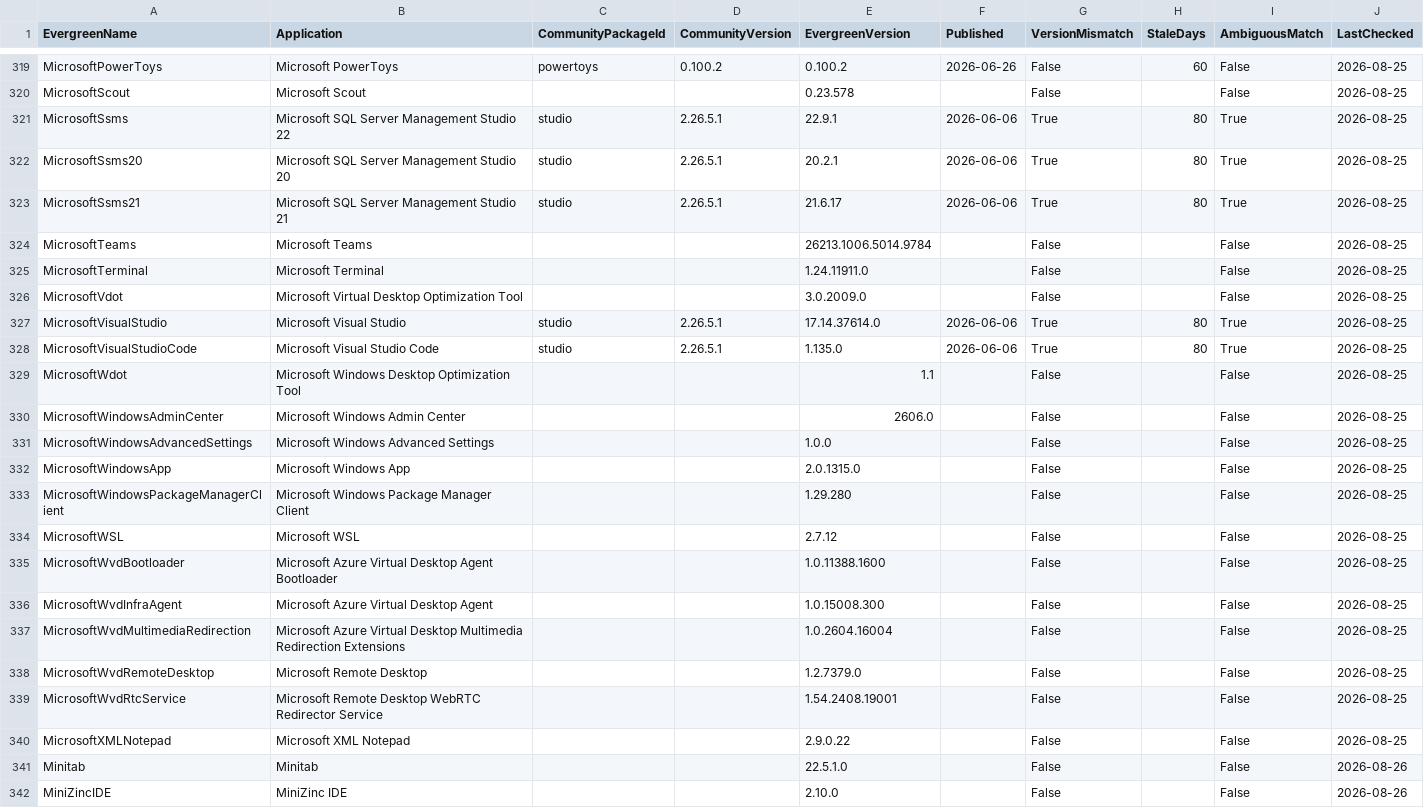
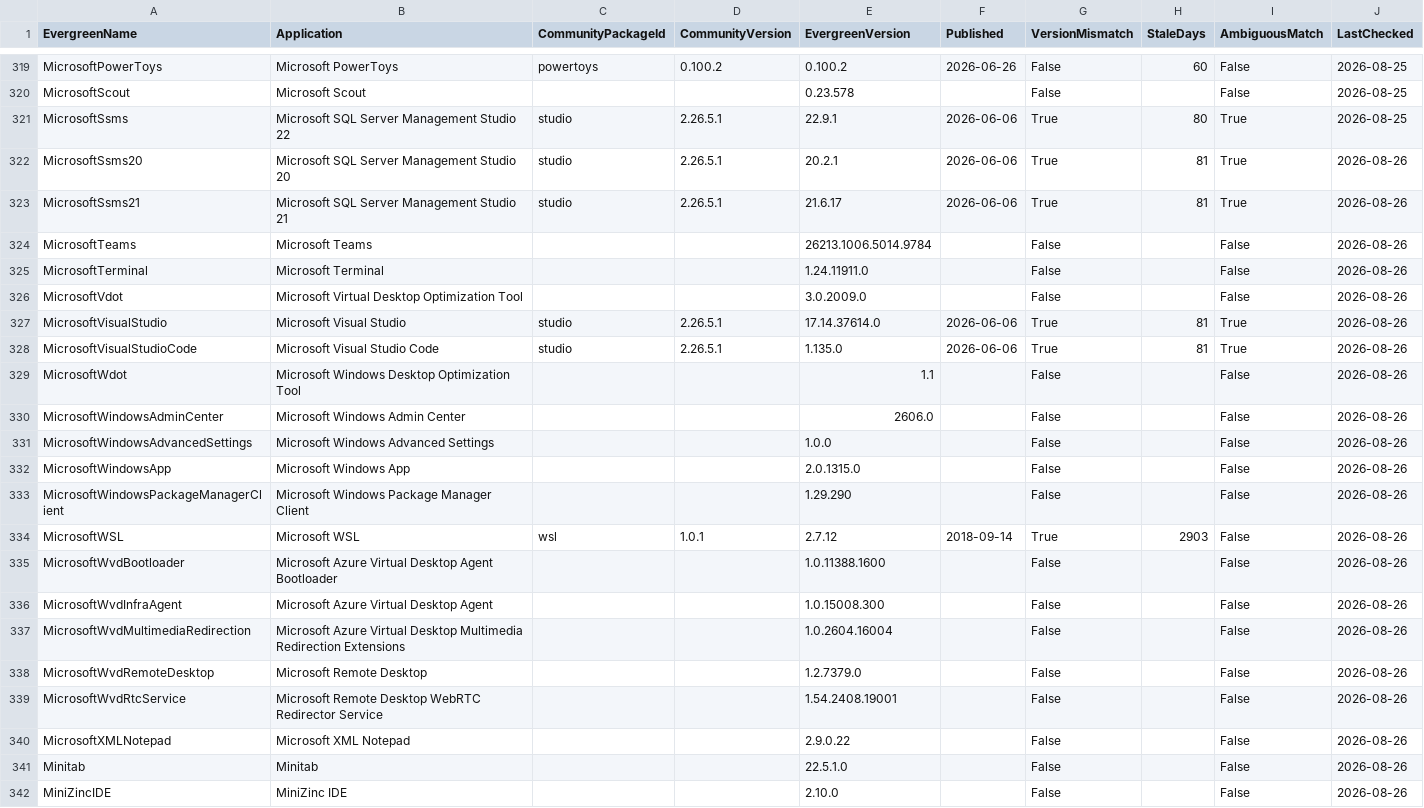
Before and after one commit to patsaindon/chocolatey-packages, a CSV file: prospecting/community-version-reference.csv, drawn as a sheet; only a part is shown, gaps mark what is left out; the diff covers the shown part only.

```diff
--- a/prospecting/community-version-reference.csv
+++ b/prospecting/community-version-reference.csv
@@ -321,20 +321,20 @@
 "MicrosoftSsms","Microsoft SQL Server Management Studio 22","studio","2.26.5.1","22.9.1","2026-06-06","True","80","True","2026-08-25"
-"MicrosoftSsms20","Microsoft SQL Server Management Studio 20","studio","2.26.5.1","20.2.1","2026-06-06","True","80","True","2026-08-25"
-"MicrosoftSsms21","Microsoft SQL Server Management Studio 21","studio","2.26.5.1","21.6.17","2026-06-06","True","80","True","2026-08-25"
-"MicrosoftTeams","Microsoft Teams","","","26213.1006.5014.9784","","False","","False","2026-08-25"
-"MicrosoftTerminal","Microsoft Terminal","","","1.24.11911.0","","False","","False","2026-08-25"
-"MicrosoftVdot","Microsoft Virtual Desktop Optimization Tool","","","3.0.2009.0","","False","","False","2026-08-25"
-"MicrosoftVisualStudio","Microsoft Visual Studio","studio","2.26.5.1","17.14.37614.0","2026-06-06","True","80","True","2026-08-25"
-"MicrosoftVisualStudioCode","Microsoft Visual Studio Code","studio","2.26.5.1","1.135.0","2026-06-06","True","80","True","2026-08-25"
-"MicrosoftWdot","Microsoft Windows Desktop Optimization Tool","","","1.1","","False","","False","2026-08-25"
-"MicrosoftWindowsAdminCenter","Microsoft Windows Admin Center","","","2606.0","","False","","False","2026-08-25"
-"MicrosoftWindowsAdvancedSettings","Microsoft Windows Advanced Settings","","","1.0.0","","False","","False","2026-08-25"
-"MicrosoftWindowsApp","Microsoft Windows App","","","2.0.1315.0","","False","","False","2026-08-25"
-"MicrosoftWindowsPackageManagerClient","Microsoft Windows Package Manager Client","","","1.29.280","","False","","False","2026-08-25"
-"MicrosoftWSL","Microsoft WSL","","","2.7.12","","False","","False","2026-08-25"
-"MicrosoftWvdBootloader","Microsoft Azure Virtual Desktop Agent Bootloader","","","1.0.11388.1600","","False","","False","2026-08-25"
-"MicrosoftWvdInfraAgent","Microsoft Azure Virtual Desktop Agent","","","1.0.15008.300","","False","","False","2026-08-25"
-"MicrosoftWvdMultimediaRedirection","Microsoft Azure Virtual Desktop Multimedia Redirection Extensions","","","1.0.2604.16004","","False","","False","2026-08-25"
-"MicrosoftWvdRemoteDesktop","Microsoft Remote Desktop","","","1.2.7379.0","","False","","False","2026-08-25"
-"MicrosoftWvdRtcService","Microsoft Remote Desktop WebRTC Redirector Service","","","1.54.2408.19001","","False","","False","2026-08-25"
-"MicrosoftXMLNotepad","Microsoft XML Notepad","","","2.9.0.22","","False","","False","2026-08-25"
+"MicrosoftSsms20","Microsoft SQL Server Management Studio 20","studio","2.26.5.1","20.2.1","2026-06-06","True","81","True","2026-08-26"
+"MicrosoftSsms21","Microsoft SQL Server Management Studio 21","studio","2.26.5.1","21.6.17","2026-06-06","True","81","True","2026-08-26"
+"MicrosoftTeams","Microsoft Teams",,,"26213.1006.5014.9784",,"False",,"False","2026-08-26"
+"MicrosoftTerminal","Microsoft Terminal",,,"1.24.11911.0",,"False",,"False","2026-08-26"
+"MicrosoftVdot","Microsoft Virtual Desktop Optimization Tool",,,"3.0.2009.0",,"False",,"False","2026-08-26"
+"MicrosoftVisualStudio","Microsoft Visual Studio","studio","2.26.5.1","17.14.37614.0","2026-06-06","True","81","True","2026-08-26"
+"MicrosoftVisualStudioCode","Microsoft Visual Studio Code","studio","2.26.5.1","1.135.0","2026-06-06","True","81","True","2026-08-26"
+"MicrosoftWdot","Microsoft Windows Desktop Optimization Tool",,,"1.1",,"False",,"False","2026-08-26"
+"MicrosoftWindowsAdminCenter","Microsoft Windows Admin Center",,,"2606.0",,"False",,"False","2026-08-26"
+"MicrosoftWindowsAdvancedSettings","Microsoft Windows Advanced Settings",,,"1.0.0",,"False",,"False","2026-08-26"
+"MicrosoftWindowsApp","Microsoft Windows App",,,"2.0.1315.0",,"False",,"False","2026-08-26"
+"MicrosoftWindowsPackageManagerClient","Microsoft Windows Package Manager Client",,,"1.29.290",,"False",,"False","2026-08-26"
+"MicrosoftWSL","Microsoft WSL","wsl","1.0.1","2.7.12","2018-09-14","True","2903","False","2026-08-26"
+"MicrosoftWvdBootloader","Microsoft Azure Virtual Desktop Agent Bootloader",,,"1.0.11388.1600",,"False",,"False","2026-08-26"
+"MicrosoftWvdInfraAgent","Microsoft Azure Virtual Desktop Agent",,,"1.0.15008.300",,"False",,"False","2026-08-26"
+"MicrosoftWvdMultimediaRedirection","Microsoft Azure Virtual Desktop Multimedia Redirection Extensions",,,"1.0.2604.16004",,"False",,"False","2026-08-26"
+"MicrosoftWvdRemoteDesktop","Microsoft Remote Desktop",,,"1.2.7379.0",,"False",,"False","2026-08-26"
+"MicrosoftWvdRtcService","Microsoft Remote Desktop WebRTC Redirector Service",,,"1.54.2408.19001",,"False",,"False","2026-08-26"
+"MicrosoftXMLNotepad","Microsoft XML Notepad",,,"2.9.0.22",,"False",,"False","2026-08-26"
```
Also changed, not shown: 18 edited cells elsewhere in this file.
